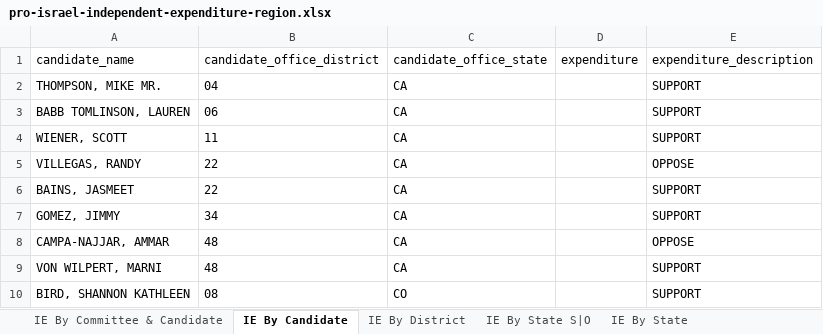
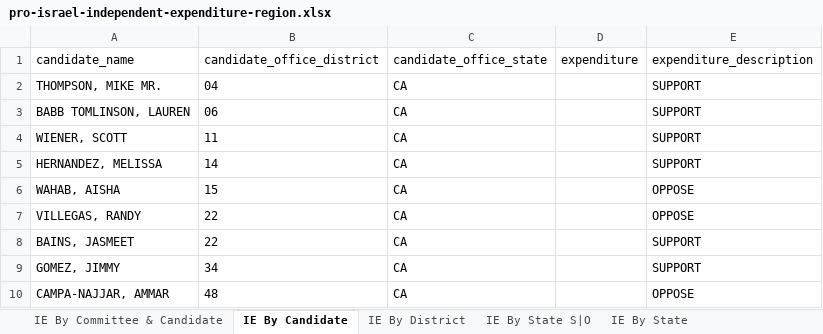
Before and after one commit to JJ-TrackAIPAC/TrackAIPAC, an Excel workbook: reports/pro-israel/pro-israel-independent-expenditure-region.xlsx, sheet IE By Candidate, drawn as a sheet; only a part is shown; the shorter side is filled out with more unchanged rows; values as stored, in another font and other column widths than the file's, no borders; table styles not drawn; the diff names each change by its address in the sheet, - before the commit and + after, or states it on an @@ line.

```diff
--- a/reports/pro-israel/pro-israel-independent-expenditure-region.xlsx (sheet IE By Candidate)
+++ b/reports/pro-israel/pro-israel-independent-expenditure-region.xlsx (sheet IE By Candidate)
+row 5: HERNANDEZ, MELISSA | 14 | CA |  | SUPPORT
+row 6: WAHAB, AISHA | 15 | CA |  | OPPOSE
```
Also changed, not shown: sheet IE By Committee & Candidate, sheet IE By District, reports/pro-crypto/pro-crypto-F24-ie-report.xlsx, reports/pro-crypto/pro-crypto-candidate-lobby-lifetime-report.xlsx, 14 other files.
